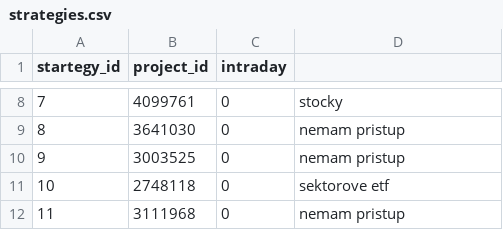
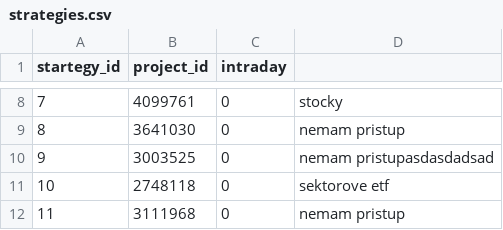
Before and after one commit to filipkalus/quantpedia, a CSV file: strategies.csv, drawn as a sheet; only a part is shown, gaps mark what is left out; the diff names each change by its address in the sheet, - before the commit and + after, or states it on an @@ line.

Commit message:
test zmena v pulle

```diff
--- a/strategies.csv
+++ b/strategies.csv
-D10: nemam pristup
+D10: nemam pristupasdasdadsad
```
